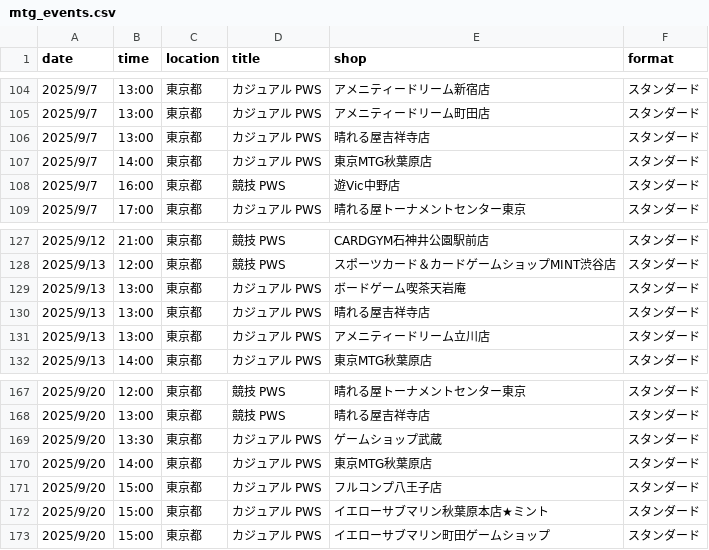
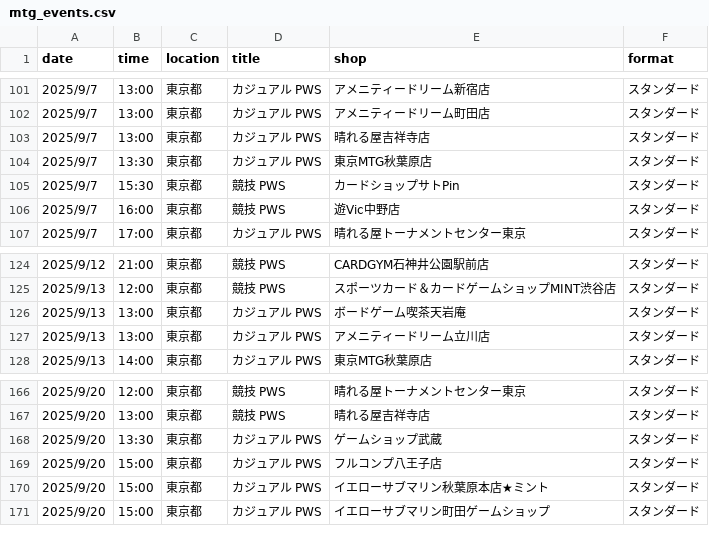
Before and after one commit to wakame1367/mtg_official_event_scraper, a CSV file: mtg_events.csv, drawn as a sheet; only a part is shown, gaps mark what is left out; the diff covers the shown part only.

```diff
--- a/mtg_events.csv
+++ b/mtg_events.csv
@@ -106,3 +103,4 @@
 2025/9/7,13:00,東京都,カジュアル PWS,晴れる屋吉祥寺店,スタンダード
-2025/9/7,14:00,東京都,カジュアル PWS,東京MTG秋葉原店,スタンダード
+2025/9/7,13:30,東京都,カジュアル PWS,東京MTG秋葉原店,スタンダード
+2025/9/7,15:30,東京都,競技 PWS,カードショップサトPin,スタンダード
 2025/9/7,16:00,東京都,競技 PWS,遊Vic中野店,スタンダード
@@ -129,3 +126,2 @@
 2025/9/13,13:00,東京都,カジュアル PWS,ボードゲーム喫茶天岩庵,スタンダード
-2025/9/13,13:00,東京都,カジュアル PWS,晴れる屋吉祥寺店,スタンダード
 2025/9/13,13:00,東京都,カジュアル PWS,アメニティードリーム立川店,スタンダード
@@ -169,3 +168,2 @@
 2025/9/20,13:30,東京都,カジュアル PWS,ゲームショップ武蔵,スタンダード
-2025/9/20,14:00,東京都,カジュアル PWS,東京MTG秋葉原店,スタンダード
 2025/9/20,15:00,東京都,カジュアル PWS,フルコンプ八王子店,スタンダード
```
Also changed, not shown: 11 added rows, 7 removed rows and 3 edited cells elsewhere in this file, mtg_events_latest.csv, 2 other files.
